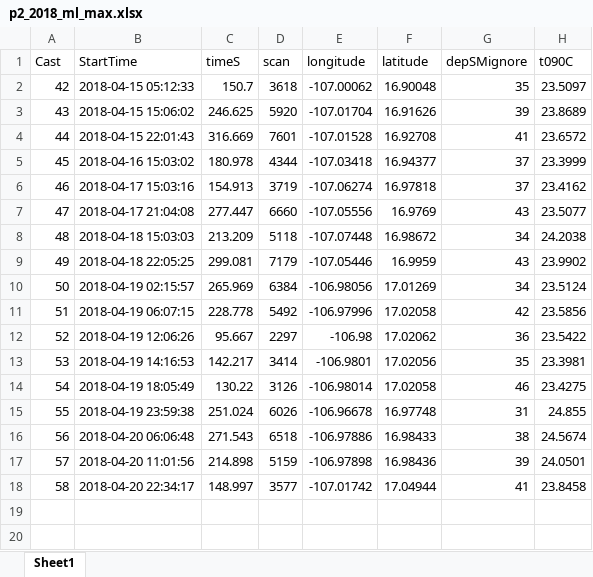
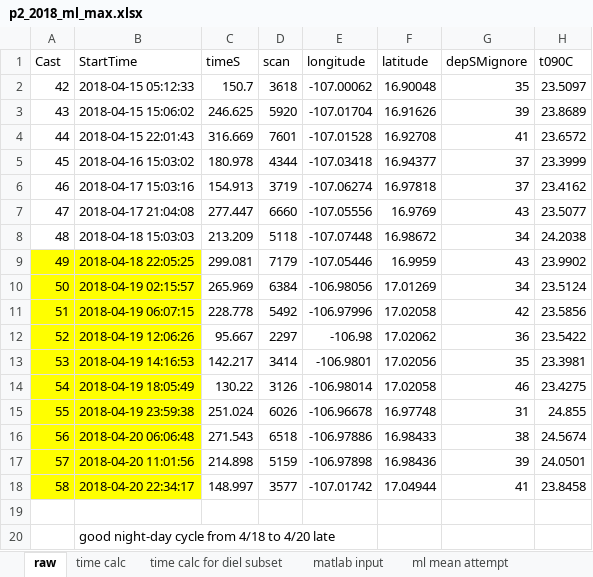
Before and after one commit to MeganEDuffy/2017-etnp, an Excel workbook: data/ctd-cnv/RR1804/p2_2018_ml_max.xlsx, sheet raw, drawn as a sheet; only a part is shown; values as stored, in another font and other column widths than the file's, no borders; rows hold the shown columns only; the diff names each change by its address in the sheet, - before the commit and + after, or states it on an @@ line.

```diff
--- a/data/ctd-cnv/RR1804/p2_2018_ml_max.xlsx (sheet raw)
+++ b/data/ctd-cnv/RR1804/p2_2018_ml_max.xlsx (sheet raw)
-sheet tab: Sheet1
+sheet tab: raw
+sheet tab: time calc
+sheet tab: time calc for diel subset
+sheet tab: matlab input
+sheet tab: ml mean attempt
-A9:B18 fill: none
+A9:B18 fill: #FFFF00
+row 19: (empty)
+row 20:  | good night-day cycle from 4/18 to 4/20 late
```
Also changed, not shown: data/ctd-cnv/RR1804/P2_2018/deep_chl/Station32_integrated_DCM_matlab.xlsx, data/ctd-cnv/RR1804/p2_2018_pcm_mean.xlsx, 5 other files.
